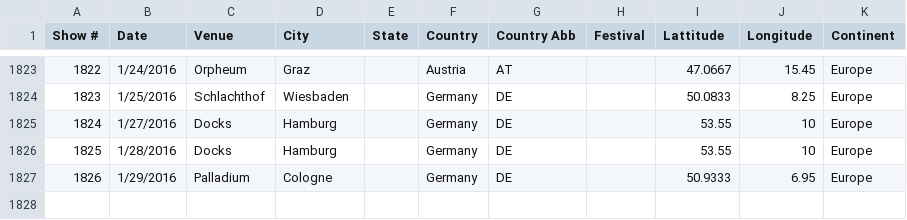
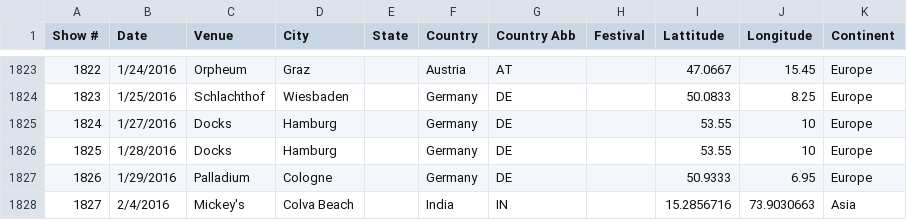
Before and after one commit to lrott/Frank-Turner-Shows, a CSV file: data.csv, drawn as a sheet; only a part is shown, gaps mark what is left out.

Commit message:
Update data.csv

```diff
--- a/data.csv
+++ b/data.csv
@@ -1827 +1827,2 @@ Show #,Date,Venue,City,State,Country,Country Abb,Festival,Lattitude,Longitude,Co
 1826,1/29/2016,Palladium,Cologne,,Germany,DE,,50.9333,6.95,Europe
+1827,2/4/2016,Mickey's,Colva Beach,,India,IN,,15.2856716,73.9030663,Asia
```
